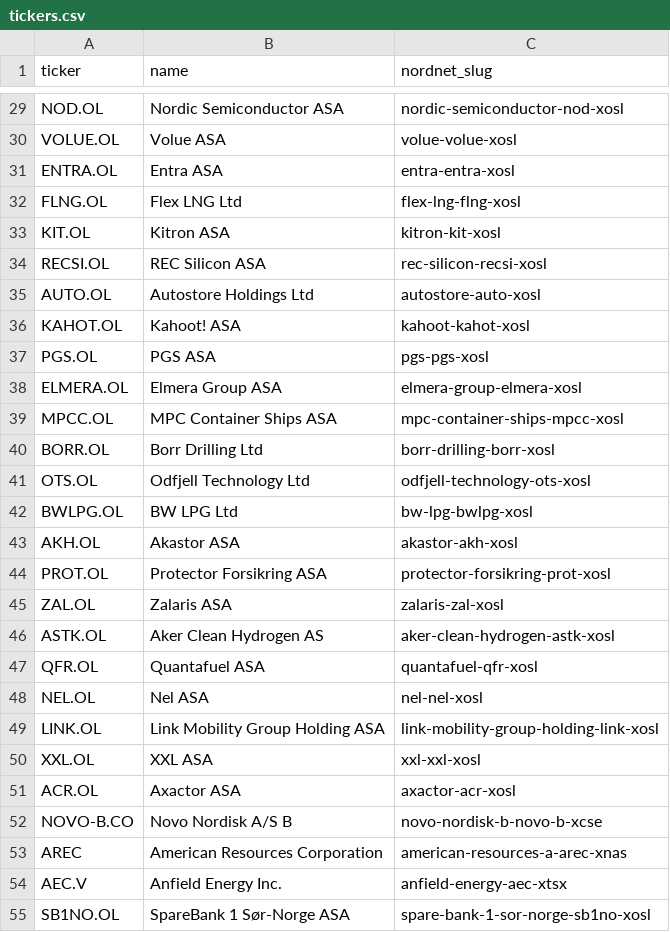
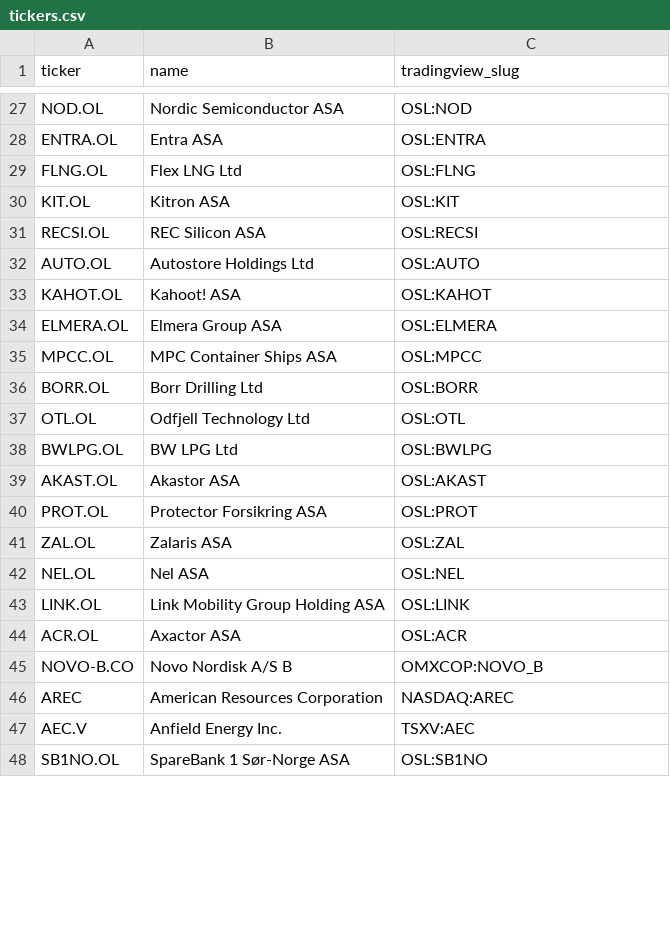
Before and after one commit to siverbl/rsi-discord-bot, a CSV file: rsi-discord-bot/tickers.csv, drawn as a sheet; only a part is shown, gaps mark what is left out; removed rows and columns are numbered as before the commit, all else as after; the diff covers the shown part only; the diff names each change by its address in the sheet, - before the commit and + after, or states it on an @@ line.

```diff
--- a/rsi-discord-bot/tickers.csv
+++ b/rsi-discord-bot/tickers.csv
-C1: nordnet_slug
+C1: tradingview_slug
-C27 (tradingview_slug): nordic-semiconductor-nod-xosl
+C27 (tradingview_slug): OSL:NOD
-row 30: VOLUE.OL | Volue ASA | volue-volue-xosl
-C28 (tradingview_slug): entra-entra-xosl
+C28 (tradingview_slug): OSL:ENTRA
-C29 (tradingview_slug): flex-lng-flng-xosl
+C29 (tradingview_slug): OSL:FLNG
-C30 (tradingview_slug): kitron-kit-xosl
+C30 (tradingview_slug): OSL:KIT
-C31 (tradingview_slug): rec-silicon-recsi-xosl
+C31 (tradingview_slug): OSL:RECSI
-C32 (tradingview_slug): autostore-auto-xosl
+C32 (tradingview_slug): OSL:AUTO
-C33 (tradingview_slug): kahoot-kahot-xosl
+C33 (tradingview_slug): OSL:KAHOT
-row 37: PGS.OL | PGS ASA | pgs-pgs-xosl
-C34 (tradingview_slug): elmera-group-elmera-xosl
+C34 (tradingview_slug): OSL:ELMERA
-C35 (tradingview_slug): mpc-container-ships-mpcc-xosl
+C35 (tradingview_slug): OSL:MPCC
-C36 (tradingview_slug): borr-drilling-borr-xosl
+C36 (tradingview_slug): OSL:BORR
-row 41: OTS.OL | Odfjell Technology Ltd | odfjell-technology-ots-xosl
+row 37: OTL.OL | Odfjell Technology Ltd | OSL:OTL
-C38 (tradingview_slug): bw-lpg-bwlpg-xosl
+C38 (tradingview_slug): OSL:BWLPG
-row 43: AKH.OL | Akastor ASA | akastor-akh-xosl
+row 39: AKAST.OL | Akastor ASA | OSL:AKAST
-C40 (tradingview_slug): protector-forsikring-prot-xosl
+C40 (tradingview_slug): OSL:PROT
-C41 (tradingview_slug): zalaris-zal-xosl
+C41 (tradingview_slug): OSL:ZAL
-row 46: ASTK.OL | Aker Clean Hydrogen AS | aker-clean-hydrogen-astk-xosl
-row 47: QFR.OL | Quantafuel ASA | quantafuel-qfr-xosl
-C42 (tradingview_slug): nel-nel-xosl
+C42 (tradingview_slug): OSL:NEL
-C43 (tradingview_slug): link-mobility-group-holding-link-xosl
+C43 (tradingview_slug): OSL:LINK
-row 50: XXL.OL | XXL ASA | xxl-xxl-xosl
-C44 (tradingview_slug): axactor-acr-xosl
+C44 (tradingview_slug): OSL:ACR
-C45 (tradingview_slug): novo-nordisk-b-novo-b-xcse
+C45 (tradingview_slug): OMXCOP:NOVO_B
-C46 (tradingview_slug): american-resources-a-arec-xnas
+C46 (tradingview_slug): NASDAQ:AREC
-C47 (tradingview_slug): anfield-energy-aec-xtsx
+C47 (tradingview_slug): TSXV:AEC
-C48 (tradingview_slug): spare-bank-1-sor-norge-sb1no-xosl
+C48 (tradingview_slug): OSL:SB1NO
```
Also changed, not shown: 5 added rows, 2 removed rows and 64 edited cells elsewhere in this file, 6 other files.
